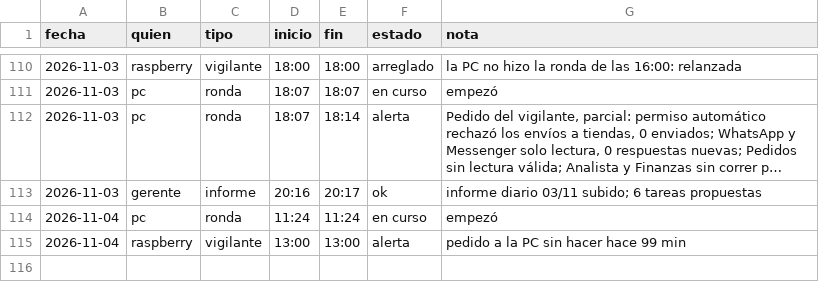
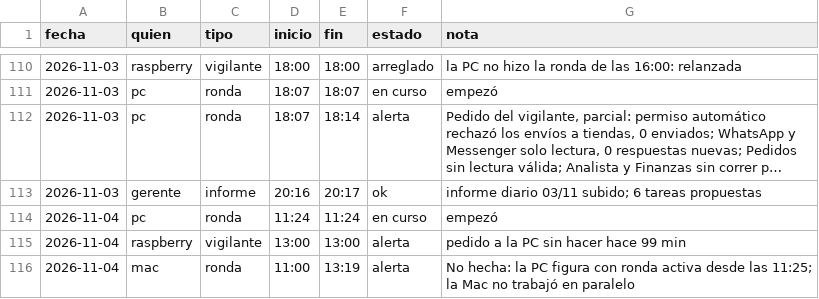
Before and after one commit to Santi491/Claude-, a CSV file: sesiones.csv, drawn as a sheet; only a part is shown, gaps mark what is left out; long unchanged cells end in ….

```diff
--- a/sesiones.csv
+++ b/sesiones.csv
@@ -115 +115,2 @@ fecha,quien,tipo,inicio,fin,estado,nota
 2026-11-04,raspberry,vigilante,13:00,13:00,alerta,pedido a la PC sin hacer hace 99 min
+2026-11-04,mac,ronda,11:00,13:19,alerta,No hecha: la PC figura con ronda activa desde las 11:25; la Mac no trabajó en paralelo
```
Also changed, not shown: actividad.csv.
